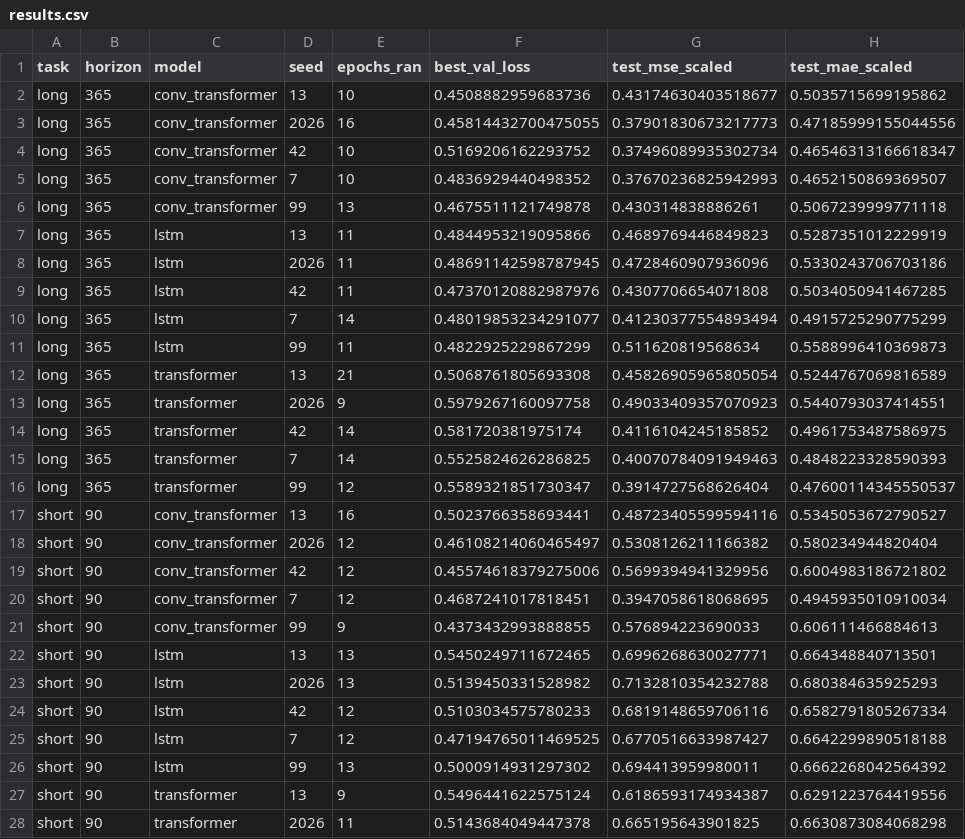
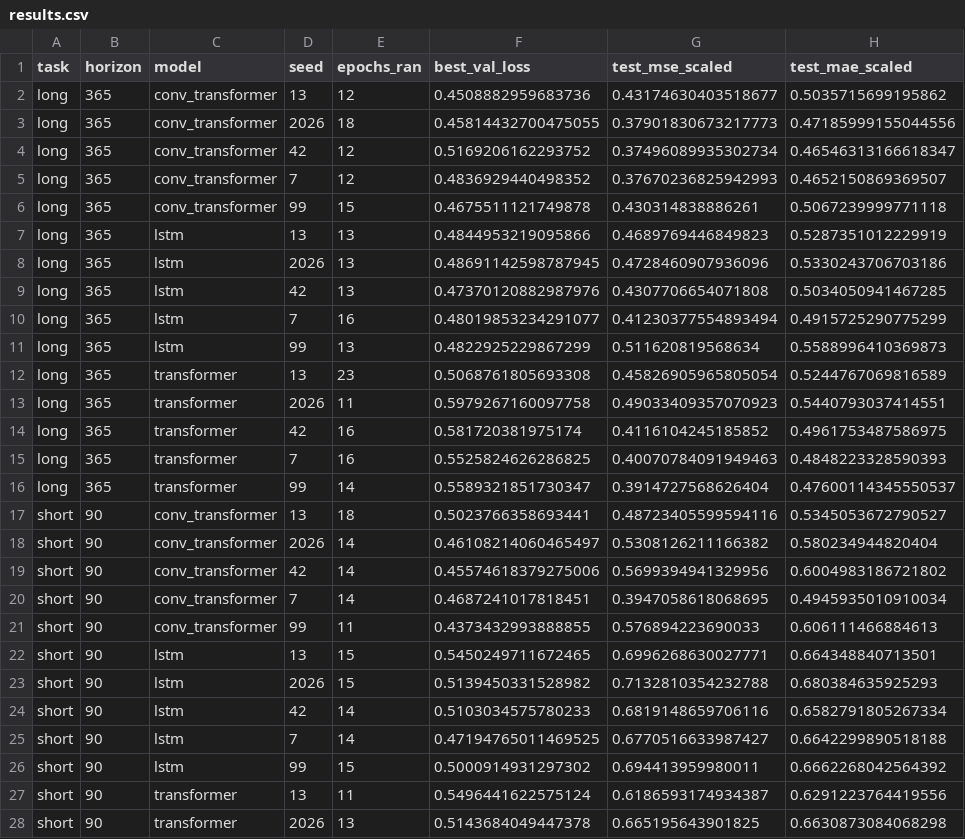
Before and after one commit to Haemonculus-WH40k/ML_final_2026, a CSV file: experiments/tables/results.csv, drawn as a sheet; only a part is shown; the diff covers the shown part only; the diff names each change by its address in the sheet, - before the commit and + after, or states it on an @@ line.

Commit message:
Update experiments to 100 epochs patience 10

```diff
--- a/experiments/tables/results.csv
+++ b/experiments/tables/results.csv
-E2 (epochs_ran): 10
+E2 (epochs_ran): 12
-E3 (epochs_ran): 16
+E3 (epochs_ran): 18
-E4:E5 (epochs_ran): 10
+E4:E5 (epochs_ran): 12
-E6 (epochs_ran): 13
+E6 (epochs_ran): 15
-E7:E9 (epochs_ran): 11
+E7:E9 (epochs_ran): 13
-E10 (epochs_ran): 14
+E10 (epochs_ran): 16
-E11 (epochs_ran): 11
+E11 (epochs_ran): 13
-E12 (epochs_ran): 21
+E12 (epochs_ran): 23
-E13 (epochs_ran): 9
+E13 (epochs_ran): 11
-E14:E15 (epochs_ran): 14
+E14:E15 (epochs_ran): 16
-E16 (epochs_ran): 12
+E16 (epochs_ran): 14
-E17 (epochs_ran): 16
+E17 (epochs_ran): 18
-E18:E20 (epochs_ran): 12
+E18:E20 (epochs_ran): 14
-E21 (epochs_ran): 9
+E21 (epochs_ran): 11
-E22:E23 (epochs_ran): 13
+E22:E23 (epochs_ran): 15
-E24:E25 (epochs_ran): 12
+E24:E25 (epochs_ran): 14
-E26 (epochs_ran): 13
+E26 (epochs_ran): 15
-E27 (epochs_ran): 9
+E27 (epochs_ran): 11
-E28 (epochs_ran): 11
+E28 (epochs_ran): 13
```
Also changed, not shown: 3 edited cells elsewhere in this file, 4 other files.
